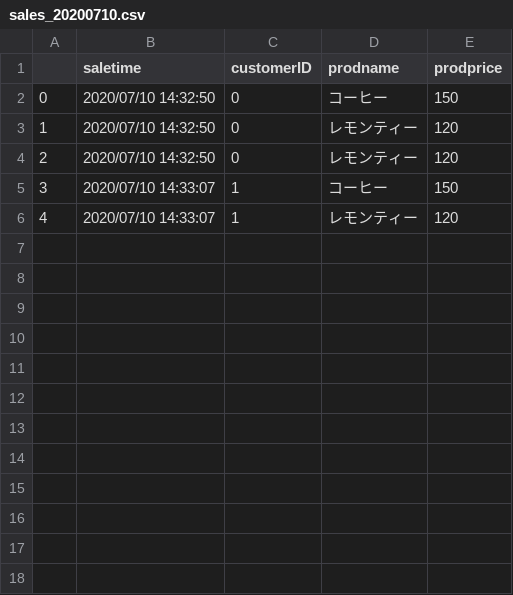
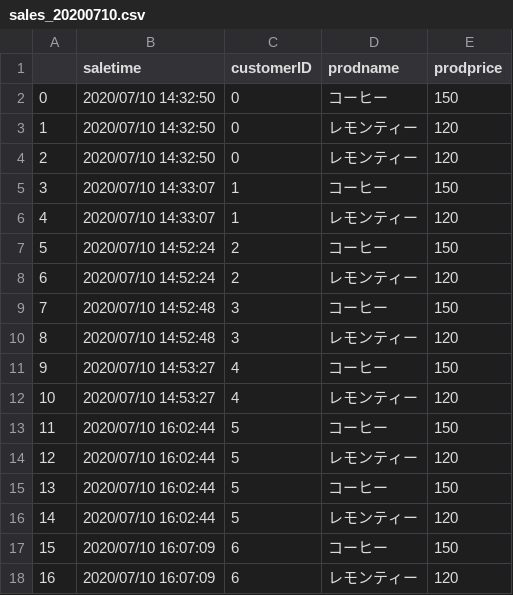
Before and after one commit to genkitamiya/bottle-detection, a CSV file: keras-yolo3/books/sales_20200710.csv, drawn as a sheet.

```diff
--- a/keras-yolo3/books/sales_20200710.csv
+++ b/keras-yolo3/books/sales_20200710.csv
@@ -6 +6,13 @@
 4,2020/07/10 14:33:07,1,レモンティー,120
+5,2020/07/10 14:52:24,2,コーヒー,150
+6,2020/07/10 14:52:24,2,レモンティー,120
+7,2020/07/10 14:52:48,3,コーヒー,150
+8,2020/07/10 14:52:48,3,レモンティー,120
+9,2020/07/10 14:53:27,4,コーヒー,150
+10,2020/07/10 14:53:27,4,レモンティー,120
+11,2020/07/10 16:02:44,5,コーヒー,150
+12,2020/07/10 16:02:44,5,レモンティー,120
+13,2020/07/10 16:02:44,5,コーヒー,150
+14,2020/07/10 16:02:44,5,レモンティー,120
+15,2020/07/10 16:07:09,6,コーヒー,150
+16,2020/07/10 16:07:09,6,レモンティー,120
```
Also changed, not shown: 1 other file.
